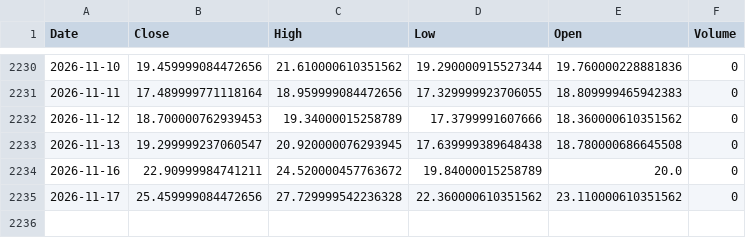
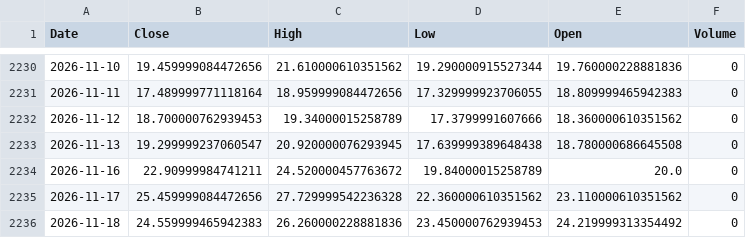
Before and after one commit to Jaren-Vquant/chooser_option_Pipeline, a CSV file: scripts/raw_data/VIX指数.csv, drawn as a sheet; only a part is shown, gaps mark what is left out.

```diff
--- a/scripts/raw_data/VIX指数.csv
+++ b/scripts/raw_data/VIX指数.csv
@@ -2235 +2235,2 @@ Date,Close,High,Low,Open,Volume
 2026-11-17,25.459999084472656,27.729999542236328,22.360000610351562,23.110000610351562,0
+2026-11-18,24.559999465942383,26.260000228881836,23.450000762939453,24.219999313354492,0
```
Also changed, not shown: scripts/new_data/features.csv, scripts/new_data/merged_clean.csv, 2 other files.
